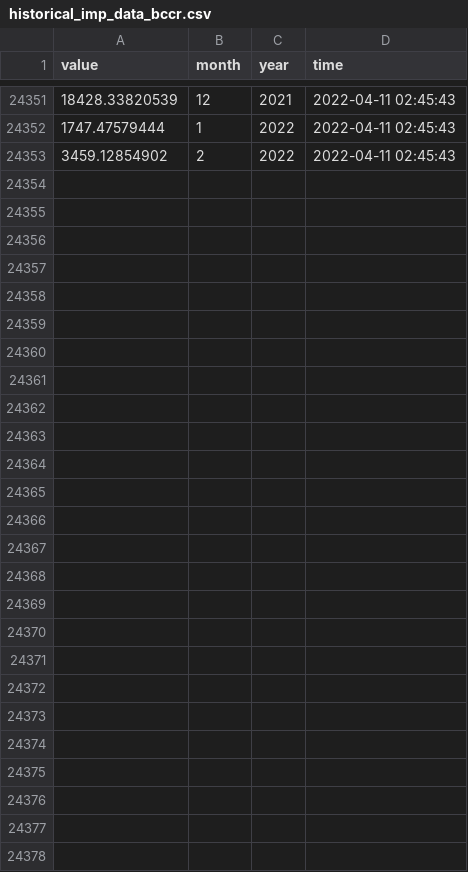
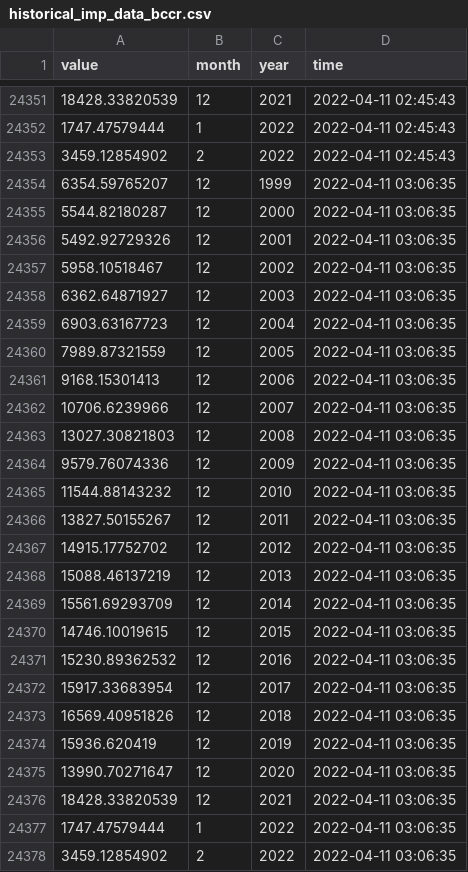
Before and after one commit to mmc00/tradecr, a CSV file: data/historical_imp_data_bccr.csv, drawn as a sheet; only a part is shown, gaps mark what is left out; the diff names each change by its address in the sheet, - before the commit and + after, or states it on an @@ line.

```diff
--- a/data/historical_imp_data_bccr.csv
+++ b/data/historical_imp_data_bccr.csv
+row 24354: 6354.59765207 | 12 | 1999 | 2022-04-11 03:06:35
+row 24355: 5544.82180287 | 12 | 2000 | 2022-04-11 03:06:35
+row 24356: 5492.92729326 | 12 | 2001 | 2022-04-11 03:06:35
+row 24357: 5958.10518467 | 12 | 2002 | 2022-04-11 03:06:35
+row 24358: 6362.64871927 | 12 | 2003 | 2022-04-11 03:06:35
+row 24359: 6903.63167723 | 12 | 2004 | 2022-04-11 03:06:35
+row 24360: 7989.87321559 | 12 | 2005 | 2022-04-11 03:06:35
+row 24361: 9168.15301413 | 12 | 2006 | 2022-04-11 03:06:35
+row 24362: 10706.6239966 | 12 | 2007 | 2022-04-11 03:06:35
+row 24363: 13027.30821803 | 12 | 2008 | 2022-04-11 03:06:35
+row 24364: 9579.76074336 | 12 | 2009 | 2022-04-11 03:06:35
+row 24365: 11544.88143232 | 12 | 2010 | 2022-04-11 03:06:35
+row 24366: 13827.50155267 | 12 | 2011 | 2022-04-11 03:06:35
+row 24367: 14915.17752702 | 12 | 2012 | 2022-04-11 03:06:35
+row 24368: 15088.46137219 | 12 | 2013 | 2022-04-11 03:06:35
+row 24369: 15561.69293709 | 12 | 2014 | 2022-04-11 03:06:35
+row 24370: 14746.10019615 | 12 | 2015 | 2022-04-11 03:06:35
+row 24371: 15230.89362532 | 12 | 2016 | 2022-04-11 03:06:35
+row 24372: 15917.33683954 | 12 | 2017 | 2022-04-11 03:06:35
+row 24373: 16569.40951826 | 12 | 2018 | 2022-04-11 03:06:35
+row 24374: 15936.620419 | 12 | 2019 | 2022-04-11 03:06:35
+row 24375: 13990.70271647 | 12 | 2020 | 2022-04-11 03:06:35
+row 24376: 18428.33820539 | 12 | 2021 | 2022-04-11 03:06:35
+row 24377: 1747.47579444 | 1 | 2022 | 2022-04-11 03:06:35
+row 24378: 3459.12854902 | 2 | 2022 | 2022-04-11 03:06:35
```
Also changed, not shown: data/historical_country_data_procomer.csv, 9 other files.
